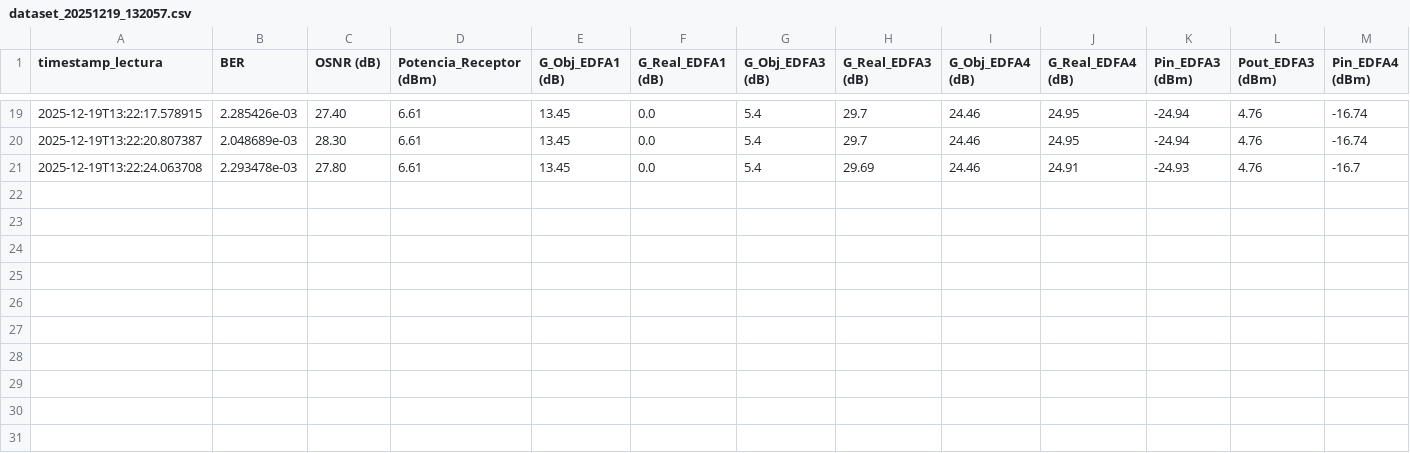
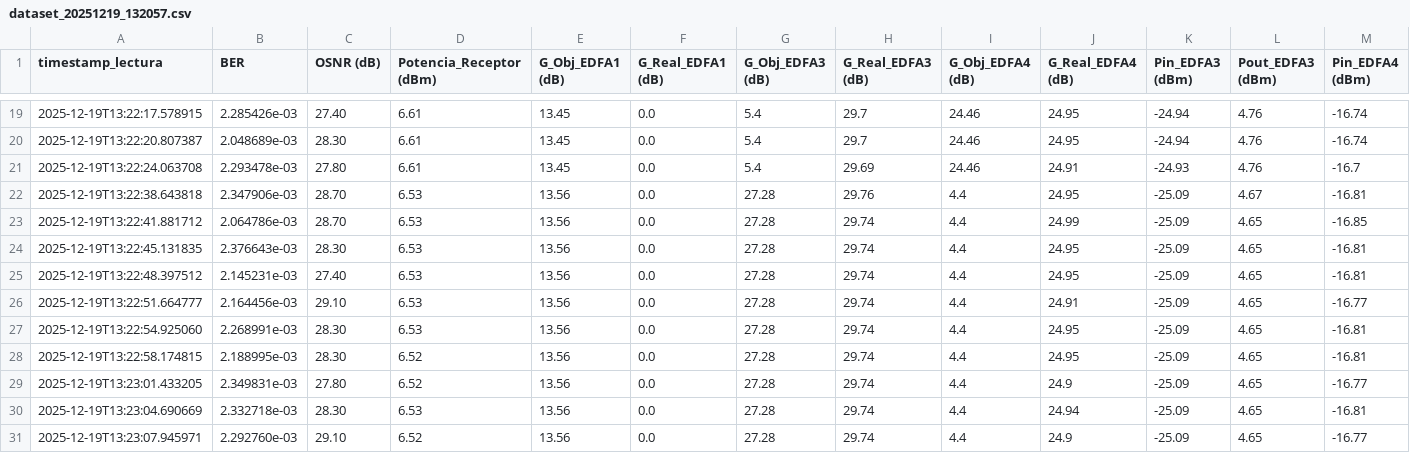
Before and after one commit to TheNoisyBoeh/Datasets-Lab-Optoelectronica-UDEC, a CSV file: Mediciones_PUCV_UdeC/dataset_20251219_132057.csv, drawn as a sheet; only a part is shown, gaps mark what is left out; rows hold the shown columns only; the diff names each change by its address in the sheet, - before the commit and + after, or states it on an @@ line.

Commit message:
Data Falla EDFA4 W0

```diff
--- a/Mediciones_PUCV_UdeC/dataset_20251219_132057.csv
+++ b/Mediciones_PUCV_UdeC/dataset_20251219_132057.csv
+row 22: 2025-12-19T13:22:38.643818 | 2.347906e-03 | 28.70 | 6.53 | 13.56 | 0.0 | 27.28 | 29.76 | 4.4 | 24.95 | -25.09 | 4.67 | -16.81
+row 23: 2025-12-19T13:22:41.881712 | 2.064786e-03 | 28.70 | 6.53 | 13.56 | 0.0 | 27.28 | 29.74 | 4.4 | 24.99 | -25.09 | 4.65 | -16.85
+row 24: 2025-12-19T13:22:45.131835 | 2.376643e-03 | 28.30 | 6.53 | 13.56 | 0.0 | 27.28 | 29.74 | 4.4 | 24.95 | -25.09 | 4.65 | -16.81
+row 25: 2025-12-19T13:22:48.397512 | 2.145231e-03 | 27.40 | 6.53 | 13.56 | 0.0 | 27.28 | 29.74 | 4.4 | 24.95 | -25.09 | 4.65 | -16.81
+row 26: 2025-12-19T13:22:51.664777 | 2.164456e-03 | 29.10 | 6.53 | 13.56 | 0.0 | 27.28 | 29.74 | 4.4 | 24.91 | -25.09 | 4.65 | -16.77
+row 27: 2025-12-19T13:22:54.925060 | 2.268991e-03 | 28.30 | 6.53 | 13.56 | 0.0 | 27.28 | 29.74 | 4.4 | 24.95 | -25.09 | 4.65 | -16.81
+row 28: 2025-12-19T13:22:58.174815 | 2.188995e-03 | 28.30 | 6.52 | 13.56 | 0.0 | 27.28 | 29.74 | 4.4 | 24.95 | -25.09 | 4.65 | -16.81
+row 29: 2025-12-19T13:23:01.433205 | 2.349831e-03 | 27.80 | 6.52 | 13.56 | 0.0 | 27.28 | 29.74 | 4.4 | 24.9 | -25.09 | 4.65 | -16.77
+row 30: 2025-12-19T13:23:04.690669 | 2.332718e-03 | 28.30 | 6.53 | 13.56 | 0.0 | 27.28 | 29.74 | 4.4 | 24.94 | -25.09 | 4.65 | -16.81
+row 31: 2025-12-19T13:23:07.945971 | 2.292760e-03 | 29.10 | 6.52 | 13.56 | 0.0 | 27.28 | 29.74 | 4.4 | 24.9 | -25.09 | 4.65 | -16.77
```
